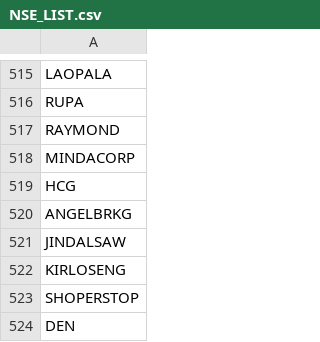
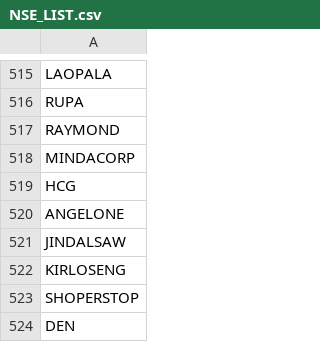
Before and after one commit to apollo-robin/algo_trading, a CSV file: NSE_LIST.csv, drawn as a sheet; only a part is shown, gaps mark what is left out.

Commit message:
Update NSE_LIST.csv

```diff
--- a/NSE_LIST.csv
+++ b/NSE_LIST.csv
@@ -519,3 +519,3 @@ MINDACORP
 HCG
-ANGELBRKG
+ANGELONE
 JINDALSAW
```
